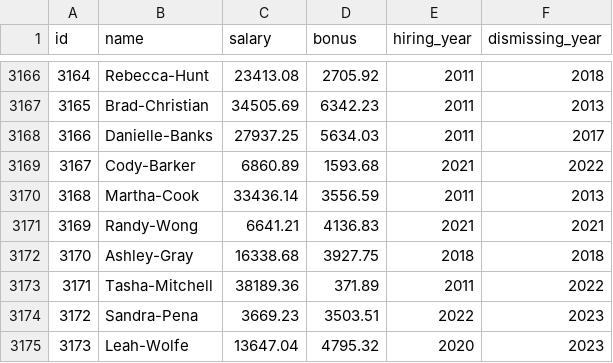
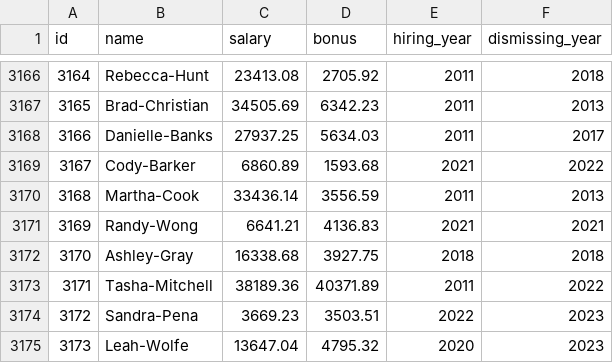
Before and after one commit to Alessandro-Neves/IC-BD, a CSV file: denial-constraint-violations/v0.0.2/testdatas/employees-5k-noisy.csv, drawn as a sheet; only a part is shown, gaps mark what is left out.

```diff
--- a/denial-constraint-violations/v0.0.2/testdatas/employees-5k-noisy.csv
+++ b/denial-constraint-violations/v0.0.2/testdatas/employees-5k-noisy.csv
@@ -3172,3 +3172,3 @@ id,name,salary,bonus,hiring_year,dismissing_year
 3170,Ashley-Gray,16338.68,3927.75,2018,2018
-3171,Tasha-Mitchell,38189.36,371.89,2011,2022
+3171,Tasha-Mitchell,38189.36,40371.89,2011,2022
 3172,Sandra-Pena,3669.23,3503.51,2022,2023
```
Also changed, not shown: denial-constraint-violations/v0.0.2/testdatas/employees-1k-noisy.csv, 26 other files.
